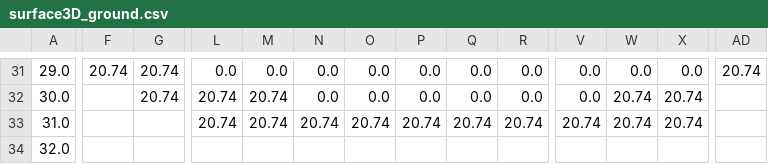
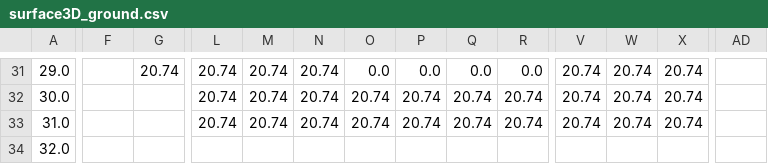
Before and after one commit to marcio-da-silva-arantes/data, a CSV file: surface3D_ground.csv, drawn as a sheet; only a part is shown, gaps mark what is left out; the diff covers the shown part only; the diff names each change by its address in the sheet, - before the commit and + after, or states it on an @@ line.

```diff
--- a/surface3D_ground.csv
+++ b/surface3D_ground.csv
-F31: 20.74
+F31: (empty)
-L31: 0.0
+L31: 20.74
-M31: 0.0
+M31: 20.74
-N31:N32: 0.0
+N31:N32: 20.74
-V31:V32: 0.0
+V31:V32: 20.74
-W31: 0.0
+W31: 20.74
-X31: 0.0
+X31: 20.74
-AD31: 20.74
+AD31: (empty)
-G32: 20.74
+G32: (empty)
-O32: 0.0
+O32: 20.74
-P32: 0.0
+P32: 20.74
-Q32: 0.0
+Q32: 20.74
-R32: 0.0
+R32: 20.74
```
Also changed, not shown: 137 edited cells elsewhere in this file, surface3D_filled.csv, surface3D_material.csv.
